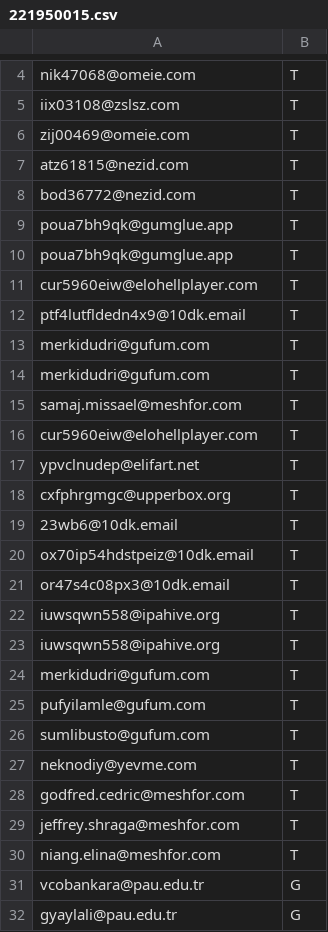
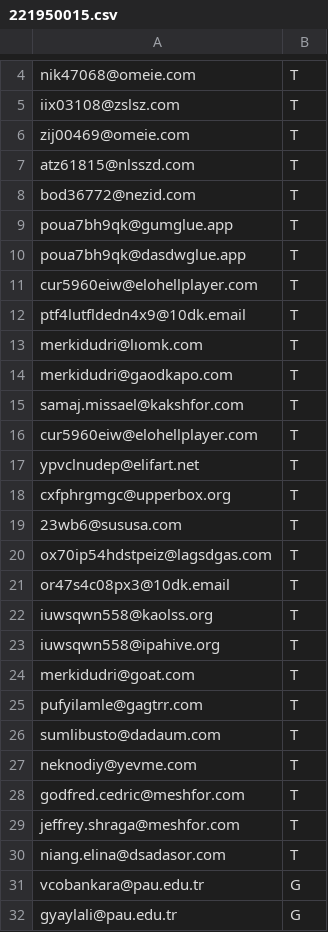
Before and after one commit to sandiklibilgisayarprogramlama/bilgisayarlaveriisleme2023, a CSV file: hafta10/temporary/221950015.csv, drawn as a sheet; only a part is shown, gaps mark what is left out.

```diff
--- a/hafta10/temporary/221950015.csv
+++ b/hafta10/temporary/221950015.csv
@@ -6,11 +6,11 @@ iix03108@zslsz.com;T
 zij00469@omeie.com;T
-atz61815@nezid.com;T
+atz61815@nlsszd.com;T
 bod36772@nezid.com;T
 poua7bh9qk@gumglue.app;T
-poua7bh9qk@gumglue.app;T
+poua7bh9qk@dasdwglue.app;T
 cur5960eiw@elohellplayer.com;T
 ptf4lutfldedn4x9@10dk.email;T
-merkidudri@gufum.com;T
-merkidudri@gufum.com;T
-samaj.missael@meshfor.com;T
+merkidudri@lıomk.com;T
+merkidudri@gaodkapo.com;T
+samaj.missael@kakshfor.com;T
 cur5960eiw@elohellplayer.com;T
@@ -18,10 +18,10 @@ ypvclnudep@elifart.net;T
 cxfphrgmgc@upperbox.org;T
-23wb6@10dk.email;T
-ox70ip54hdstpeiz@10dk.email;T
+23wb6@sususa.com;T
+ox70ip54hdstpeiz@lagsdgas.com;T
 or47s4c08px3@10dk.email;T
+iuwsqwn558@kaolss.org;T
 iuwsqwn558@ipahive.org;T
-iuwsqwn558@ipahive.org;T
-merkidudri@gufum.com;T
-pufyilamle@gufum.com;T
-sumlibusto@gufum.com;T
+merkidudri@goat.com;T
+pufyilamle@gagtrr.com;T
+sumlibusto@dadaum.com;T
 neknodiy@yevme.com;T
@@ -29,3 +29,3 @@ godfred.cedric@meshfor.com;T
 jeffrey.shraga@meshfor.com;T
-niang.elina@meshfor.com;T
+niang.elina@dsadasor.com;T
 vcobankara@pau.edu.tr;G
```
Also changed, not shown: hafta10/temporary/221950003.csv, hafta10/temporary/221950031.csv, 4 other files.
